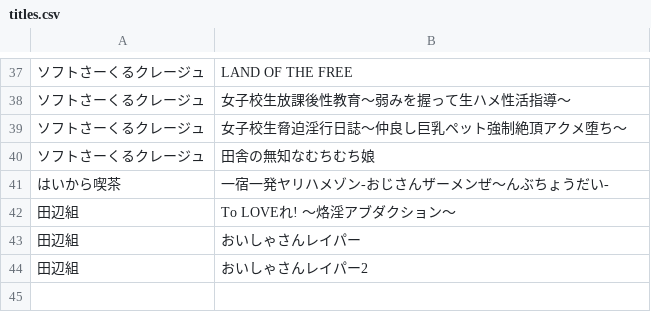
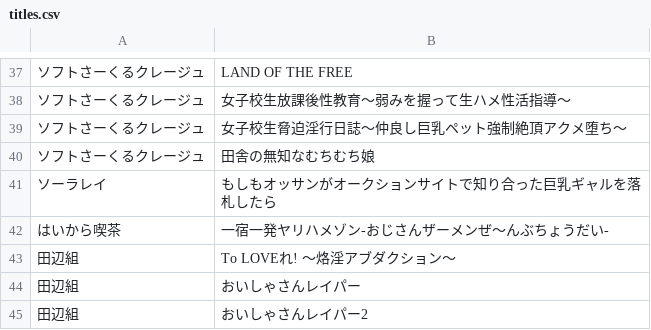
Before and after one commit to zeas2/Kirikiroid2_patch, a CSV file: patch/xor_hash/titles.csv, drawn as a sheet; only a part is shown, gaps mark what is left out; the diff names each change by its address in the sheet, - before the commit and + after, or states it on an @@ line.

Commit message:
add some new titles and fix some bugs

```diff
--- a/patch/xor_hash/titles.csv
+++ b/patch/xor_hash/titles.csv
+row 41: ソーラレイ | もしもオッサンがオークションサイトで知り合った巨乳ギャルを落札したら
```
Also changed, not shown: patch/xor_hash_addrev/titles.csv, patch/xor_hash_rshift_3/titles.csv, 11 other files.
